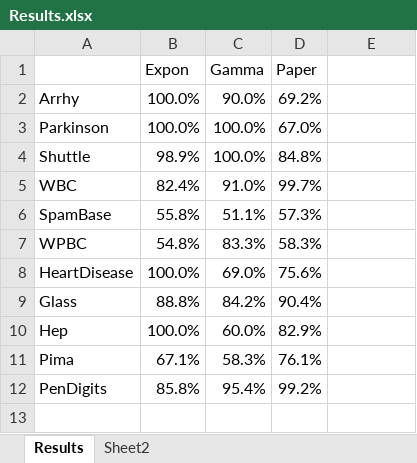
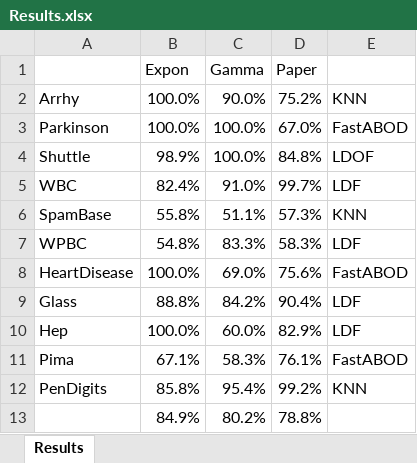
Before and after one commit to hodge-py/Outlier-Detection, an Excel workbook: Results.xlsx, sheet Results, drawn as a sheet; values as stored, in another font and other column widths than the file's, no borders; conditional formats not drawn; the diff names each change by its address in the sheet, - before the commit and + after, or states it on an @@ line.

```diff
--- a/Results.xlsx (sheet Results)
+++ b/Results.xlsx (sheet Results)
-sheet tab: Sheet2
-D2 (Paper): 69.2%
+D2 (Paper): 75.2%
-E2: (empty)
+E2: KNN
-E3: (empty)
+E3: FastABOD
-E4: (empty)
+E4: LDOF
-E5: (empty)
+E5: LDF
-E6: (empty)
+E6: KNN
-E7: (empty)
+E7: LDF
-E8: (empty)
+E8: FastABOD
-E9:E10: (empty)
+E9:E10: LDF
-E11: (empty)
+E11: FastABOD
-E12: (empty)
+E12: KNN
+row 13:  | 84.9% | 80.2% | 78.8%
```
